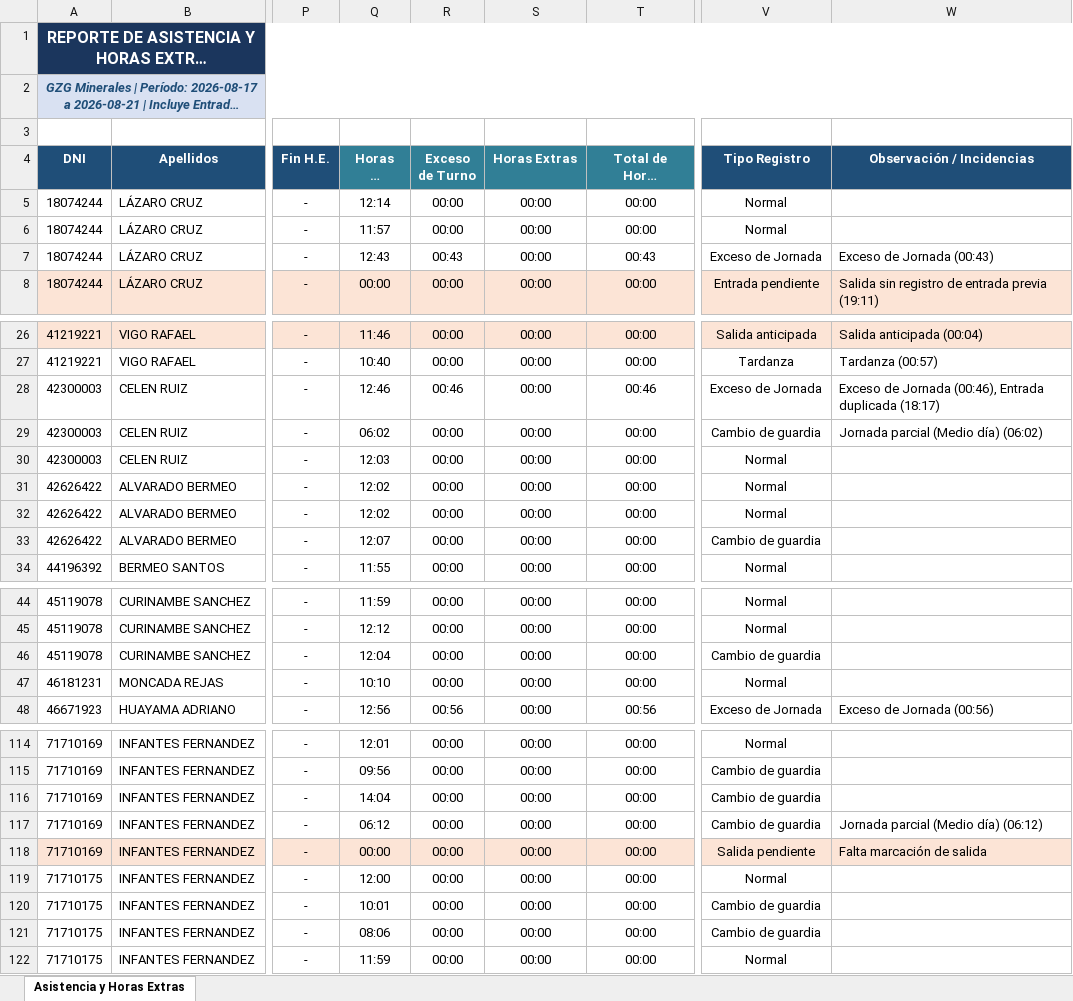
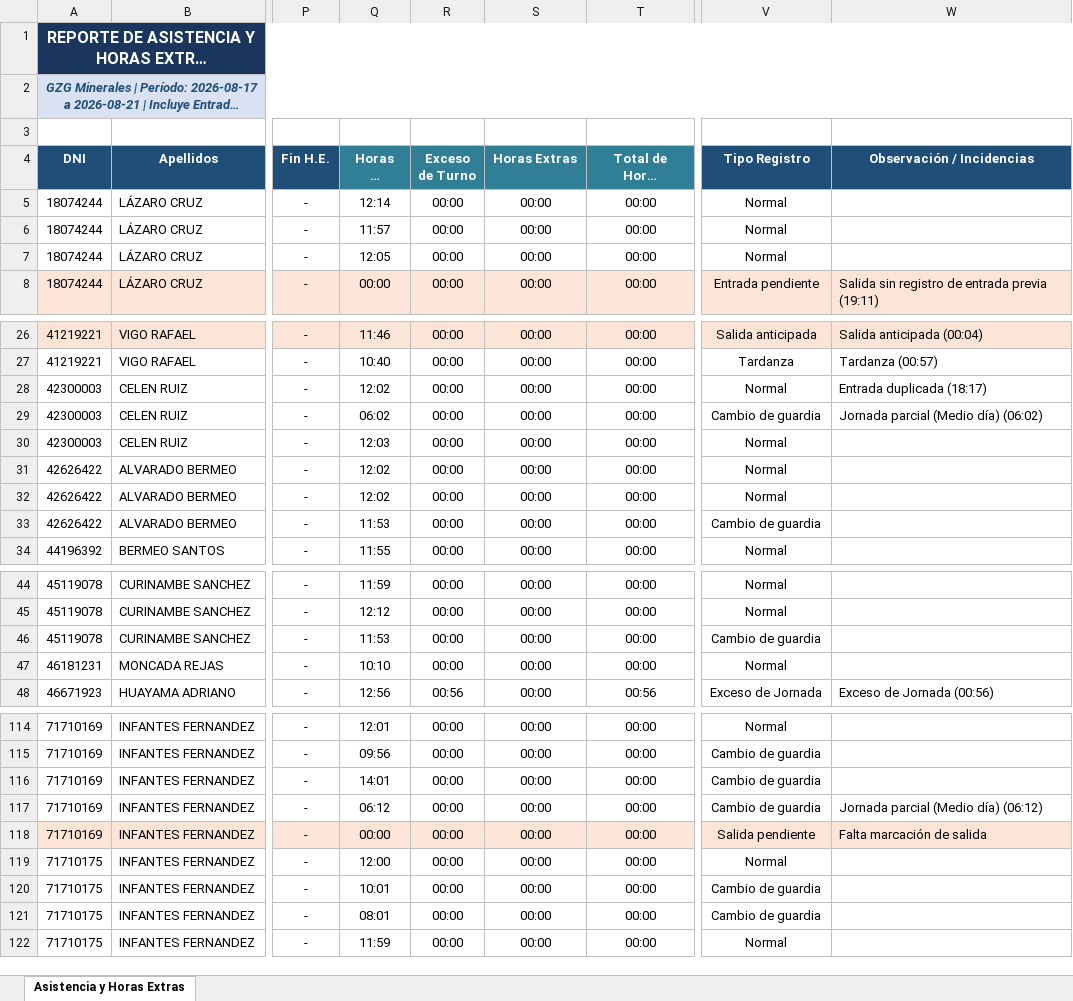
Before and after one commit to gzg2026-hub/Sistema_Asistencia_GZG, an Excel workbook: Reporte_Asistencia_GZG_2026-08-17_al_2026-08-21.xlsx, sheet Asistencia y Horas Extras, drawn as a sheet; only a part is shown, gaps mark what is left out; long unchanged cells end in …; values as stored, in another font and other column widths than the file's, no borders; the diff covers the shown part only; the diff names each change by its address in the sheet, - before the commit and + after, or states it on an @@ line.

Commit message:
fix: Restrict Mantenimiento rule to strictly match Posición/Cargo == Mantenimiento (ignoring department/Oper&Mtto)

```diff
--- a/Reporte_Asistencia_GZG_2026-08-17_al_2026-08-21.xlsx (sheet Asistencia y Horas Extras)
+++ b/Reporte_Asistencia_GZG_2026-08-17_al_2026-08-21.xlsx (sheet Asistencia y Horas Extras)
-Q7 (Horas de Turno): 12:43
+Q7 (Horas de Turno): 12:05
-R7 (Exceso de Turno): 00:43
+R7 (Exceso de Turno): 00:00
-T7 (Total de Horas Adicionales): 00:43
+T7 (Total de Horas Adicionales): 00:00
-V7 (Tipo Registro): Exceso de Jornada
+V7 (Tipo Registro): Normal
-W7 (Observación / Incidencias): Exceso de Jornada (00:43)
+W7 (Observación / Incidencias): (empty)
-Q28 (Horas de Turno): 12:46
+Q28 (Horas de Turno): 12:02
-R28 (Exceso de Turno): 00:46
+R28 (Exceso de Turno): 00:00
-T28 (Total de Horas Adicionales): 00:46
+T28 (Total de Horas Adicionales): 00:00
-V28 (Tipo Registro): Exceso de Jornada
+V28 (Tipo Registro): Normal
-W28 (Observación / Incidencias): Exceso de Jornada (00:46), Entrada duplicada (18:17)
+W28 (Observación / Incidencias): Entrada duplicada (18:17)
-Q33 (Horas de Turno): 12:07
+Q33 (Horas de Turno): 11:53
-Q46 (Horas de Turno): 12:04
+Q46 (Horas de Turno): 11:53
-Q116 (Horas de Turno): 14:04
+Q116 (Horas de Turno): 14:01
-Q121 (Horas de Turno): 08:06
+Q121 (Horas de Turno): 08:01
```
Also changed, not shown: 11 edited cells elsewhere in this sheet, 2 other files.
